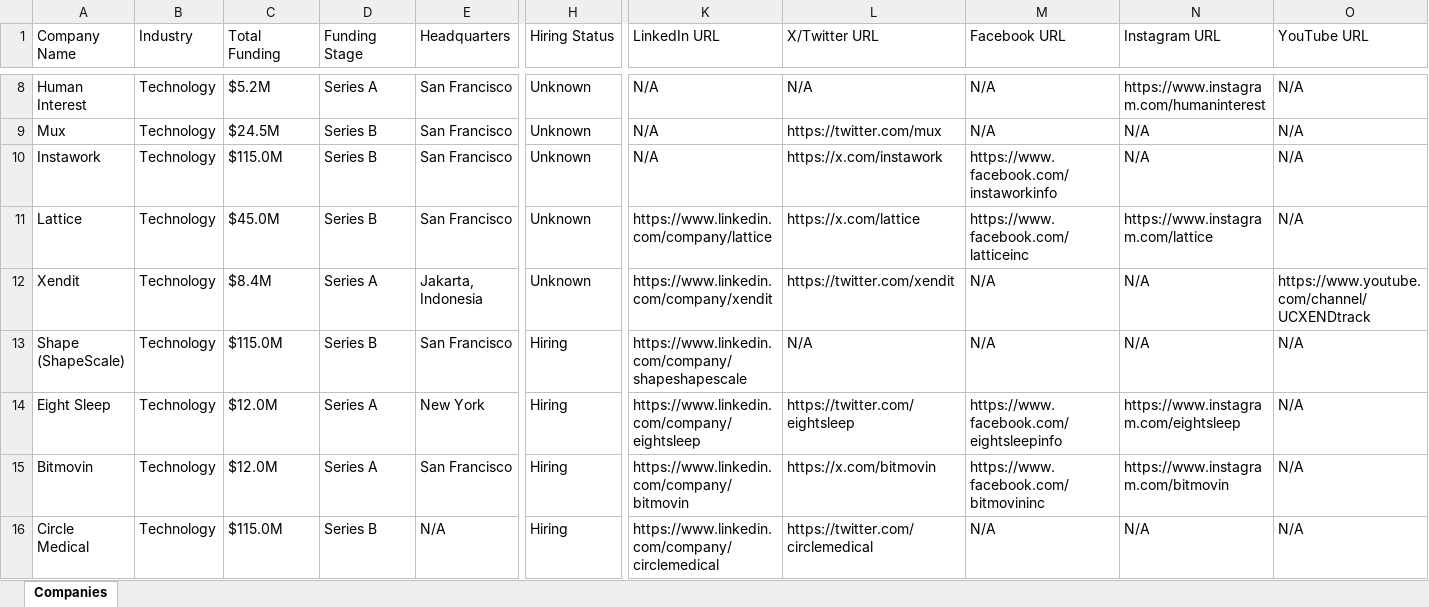
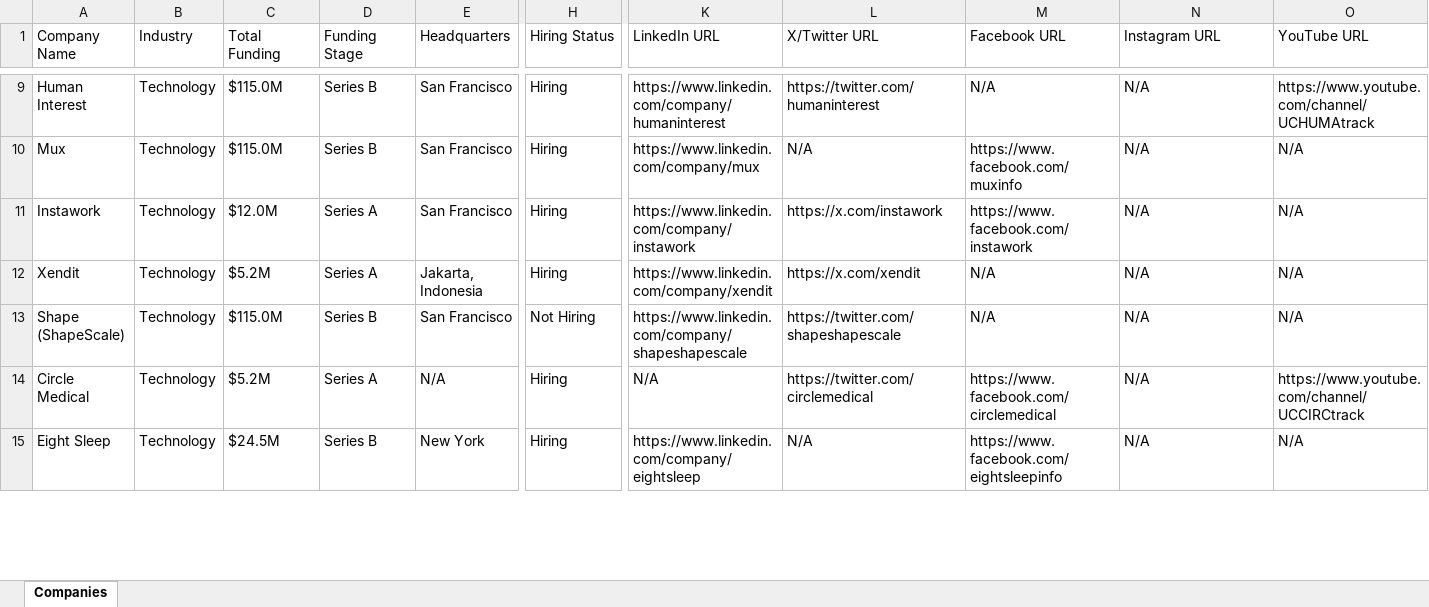
Before and after one commit to usergit535/talent_intelligence_project_2, an Excel workbook: output/companies.xlsx, sheet Companies, drawn as a sheet; only a part is shown, gaps mark what is left out; values as stored, in another font and other column widths than the file's, no cell formats; removed rows and columns are numbered as before the commit, all else as after; rows hold the shown columns only; the diff covers the shown part only; the diff names each change by its address in the sheet, - before the commit and + after, or states it on an @@ line.

```diff
--- a/output/companies.xlsx (sheet Companies)
+++ b/output/companies.xlsx (sheet Companies)
-C9 (Total Funding): $5.2M
+C9 (Total Funding): $115.0M
-D9 (Funding Stage): Series A
+D9 (Funding Stage): Series B
-H9:H11 (Hiring Status): Unknown
+H9:H11 (Hiring Status): Hiring
-K9 (LinkedIn URL): N/A
+K9 (LinkedIn URL): https://www.linkedin.com/company/humaninterest
-L9 (X/Twitter URL): N/A
+L9 (X/Twitter URL): https://twitter.com/humaninterest
-N9 (Instagram URL): https://www.instagram.com/humaninterest
+N9 (Instagram URL): N/A
-O9 (YouTube URL): N/A
+O9 (YouTube URL): https://www.youtube.com/channel/UCHUMAtrack
-C10 (Total Funding): $24.5M
+C10 (Total Funding): $115.0M
-K10 (LinkedIn URL): N/A
+K10 (LinkedIn URL): https://www.linkedin.com/company/mux
-L10 (X/Twitter URL): https://twitter.com/mux
+L10 (X/Twitter URL): N/A
-M10 (Facebook URL): N/A
+M10 (Facebook URL): https://www.facebook.com/muxinfo
-C11 (Total Funding): $115.0M
+C11 (Total Funding): $12.0M
-D11 (Funding Stage): Series B
+D11 (Funding Stage): Series A
-K11 (LinkedIn URL): N/A
+K11 (LinkedIn URL): https://www.linkedin.com/company/instawork
-M11 (Facebook URL): https://www.facebook.com/instaworkinfo
+M11 (Facebook URL): https://www.facebook.com/instawork
-row 11: Lattice | Technology | $45.0M | Series B | San Francisco | Unknown | https://www.linkedin.com/company/lattice | https://x.com/lattice | https://www.facebook.com/latticeinc | https://www.instagram.com/lattice | N/A
-C12 (Total Funding): $8.4M
+C12 (Total Funding): $5.2M
-H12 (Hiring Status): Unknown
+H12 (Hiring Status): Hiring
-L12 (X/Twitter URL): https://twitter.com/xendit
+L12 (X/Twitter URL): https://x.com/xendit
-O12 (YouTube URL): https://www.youtube.com/channel/UCXENDtrack
+O12 (YouTube URL): N/A
-H13 (Hiring Status): Hiring
+H13 (Hiring Status): Not Hiring
-L13 (X/Twitter URL): N/A
+L13 (X/Twitter URL): https://twitter.com/shapeshapescale
-row 14: Eight Sleep | Technology | $12.0M | Series A | New York | Hiring | https://www.linkedin.com/company/eightsleep | https://twitter.com/eightsleep | https://www.facebook.com/eightsleepinfo | https://www.instagram.com/eightsleep | N/A
-row 15: Bitmovin | Technology | $12.0M | Series A | San Francisco | Hiring | https://www.linkedin.com/company/bitmovin | https://x.com/bitmovin | https://www.facebook.com/bitmovininc | https://www.instagram.com/bitmovin | N/A
-C14 (Total Funding): $115.0M
+C14 (Total Funding): $5.2M
-D14 (Funding Stage): Series B
+D14 (Funding Stage): Series A
-K14 (LinkedIn URL): https://www.linkedin.com/company/circlemedical
+K14 (LinkedIn URL): N/A
-M14 (Facebook URL): N/A
+M14 (Facebook URL): https://www.facebook.com/circlemedical
-O14 (YouTube URL): N/A
+O14 (YouTube URL): https://www.youtube.com/channel/UCCIRCtrack
+row 15: Eight Sleep | Technology | $24.5M | Series B | New York | Hiring | https://www.linkedin.com/company/eightsleep | N/A | https://www.facebook.com/eightsleepinfo | N/A | N/A
```
Also changed, not shown: 11 added rows, 9 removed rows and 365 edited cells elsewhere in this sheet, cell formats, 1 other file.
